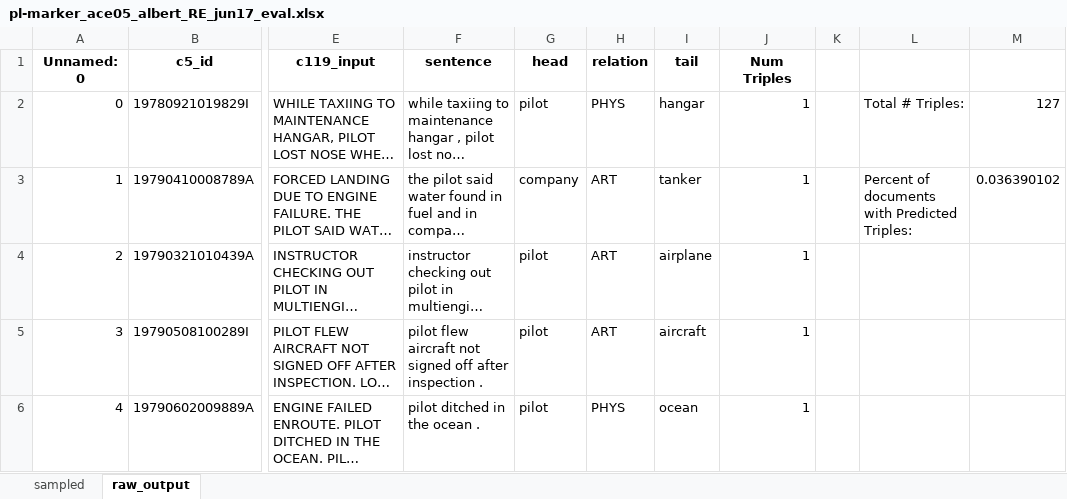
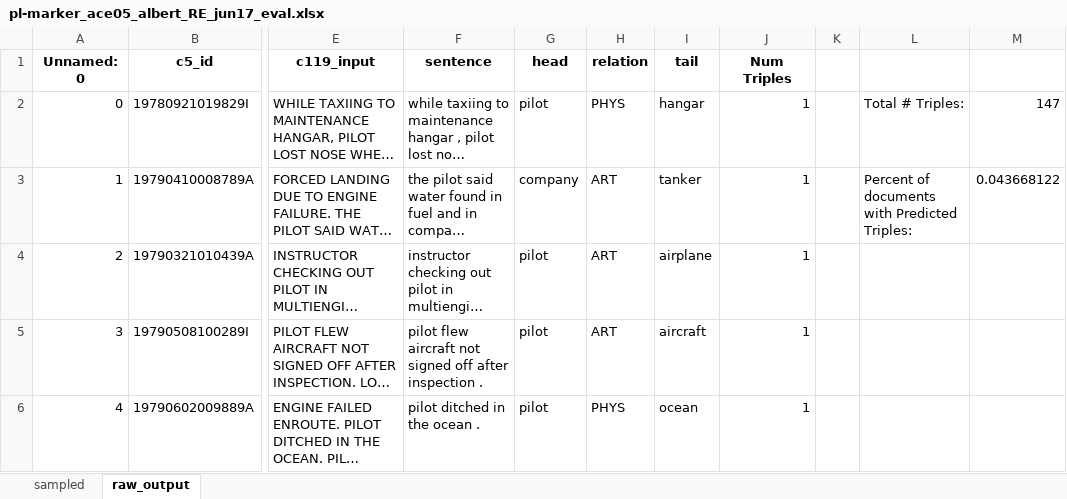
Before and after one commit to nd-crane/trusted_ke, an Excel workbook: evaluations/manual/pl-marker_ace05_albert_RE_jun17_eval.xlsx, sheet raw_output, drawn as a sheet; only a part is shown, gaps mark what is left out; long unchanged cells end in …; values as stored, in another font and other column widths than the file's, no borders; the diff names each change by its address in the sheet, - before the commit and + after, or states it on an @@ line.

```diff
--- a/evaluations/manual/pl-marker_ace05_albert_RE_jun17_eval.xlsx (sheet raw_output)
+++ b/evaluations/manual/pl-marker_ace05_albert_RE_jun17_eval.xlsx (sheet raw_output)
-M2: 127
+M2: 147
-M3: 0.036390102
+M3: 0.043668122
```
Also changed, not shown: evaluations/manual/pl-marker_ace05_bert_RE_jun17_eval.xlsx.
